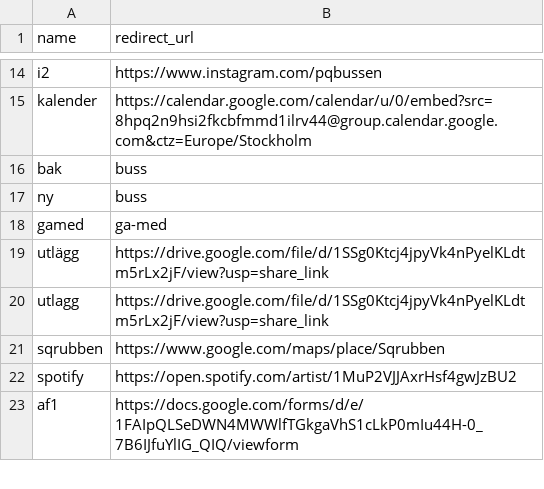
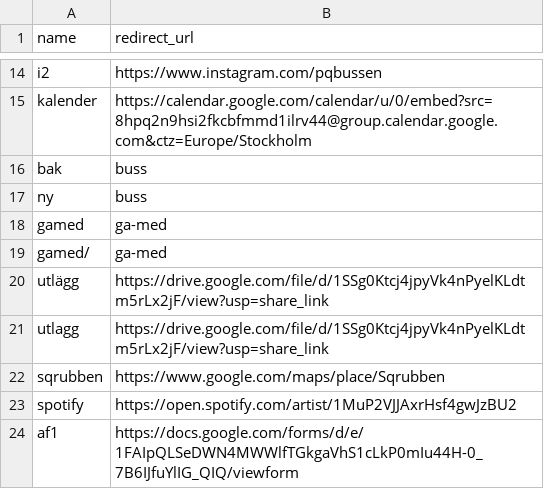
Before and after one commit to pqombp/pqombp.github.io, a CSV file: _data/redirects.csv, drawn as a sheet; only a part is shown, gaps mark what is left out.

Commit message:
Update redirects.csv

```diff
--- a/_data/redirects.csv
+++ b/_data/redirects.csv
@@ -18,2 +18,3 @@ ny,buss
 gamed,ga-med
+gamed/,ga-med
 utlägg,https://drive.google.com/file/d/1SSg0Ktcj4jpyVk4nPyelKLdtm5rLx2jF/view?usp=share_link
```
